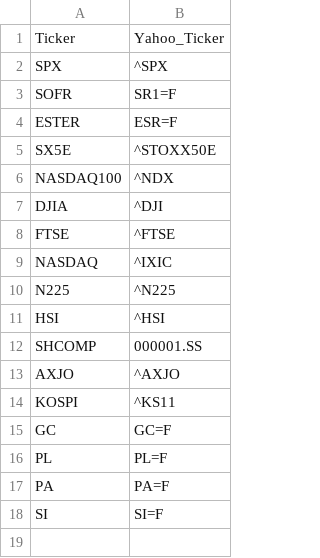
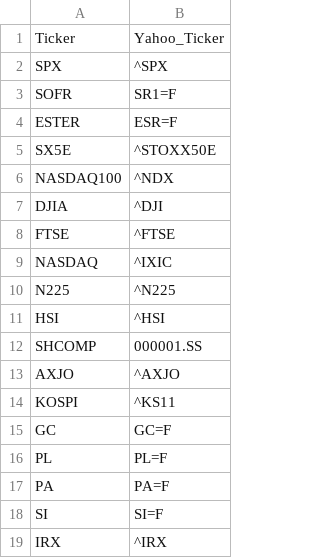
Before and after one commit to Ocrim93/Stochastic-Pricing-Model, a CSV file: prototype/source/yahoo_finance/yahoo_measure.csv, drawn as a sheet; the diff names each change by its address in the sheet, - before the commit and + after, or states it on an @@ line.

```diff
--- a/prototype/source/yahoo_finance/yahoo_measure.csv
+++ b/prototype/source/yahoo_finance/yahoo_measure.csv
+row 19: IRX | ^IRX
```
Also changed, not shown: prototype/input/Measure.csv, prototype/input/ticker/InterestRate.csv, 10 other files.
